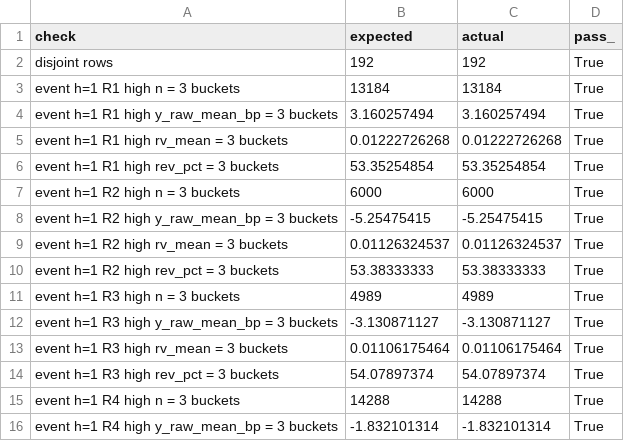
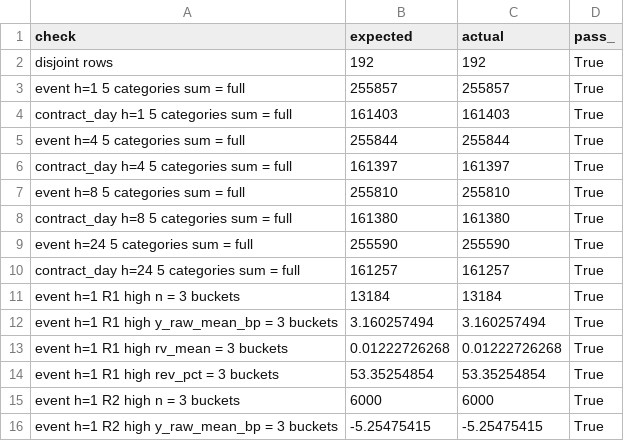
Before and after one commit to SamielSun/Industrial-Project-I-Price-OI-Regime-Research, a CSV file: phase4_funding/tables/exp7_validation.csv, drawn as a sheet; only a part is shown; the shorter side is filled out with more unchanged rows; the diff names each change by its address in the sheet, - before the commit and + after, or states it on an @@ line.

```diff
--- a/phase4_funding/tables/exp7_validation.csv
+++ b/phase4_funding/tables/exp7_validation.csv
+row 3: event h=1 5 categories sum = full | 255857 | 255857 | True
+row 4: contract_day h=1 5 categories sum = full | 161403 | 161403 | True
+row 5: event h=4 5 categories sum = full | 255844 | 255844 | True
+row 6: contract_day h=4 5 categories sum = full | 161397 | 161397 | True
+row 7: event h=8 5 categories sum = full | 255810 | 255810 | True
+row 8: contract_day h=8 5 categories sum = full | 161380 | 161380 | True
+row 9: event h=24 5 categories sum = full | 255590 | 255590 | True
+row 10: contract_day h=24 5 categories sum = full | 161257 | 161257 | True
```
Also changed, not shown: phase4_funding/tables/p4_7_diagnostics.csv, phase4_funding/tables/p4_7_disjoint.csv, 2 other files.
